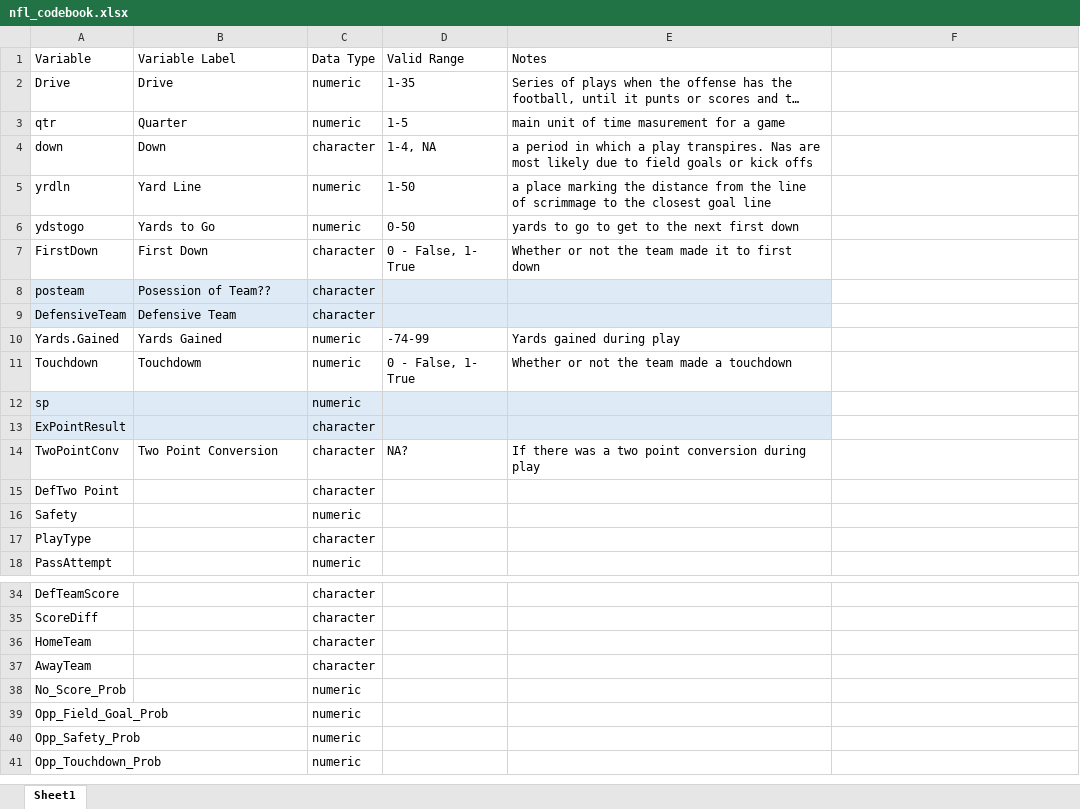
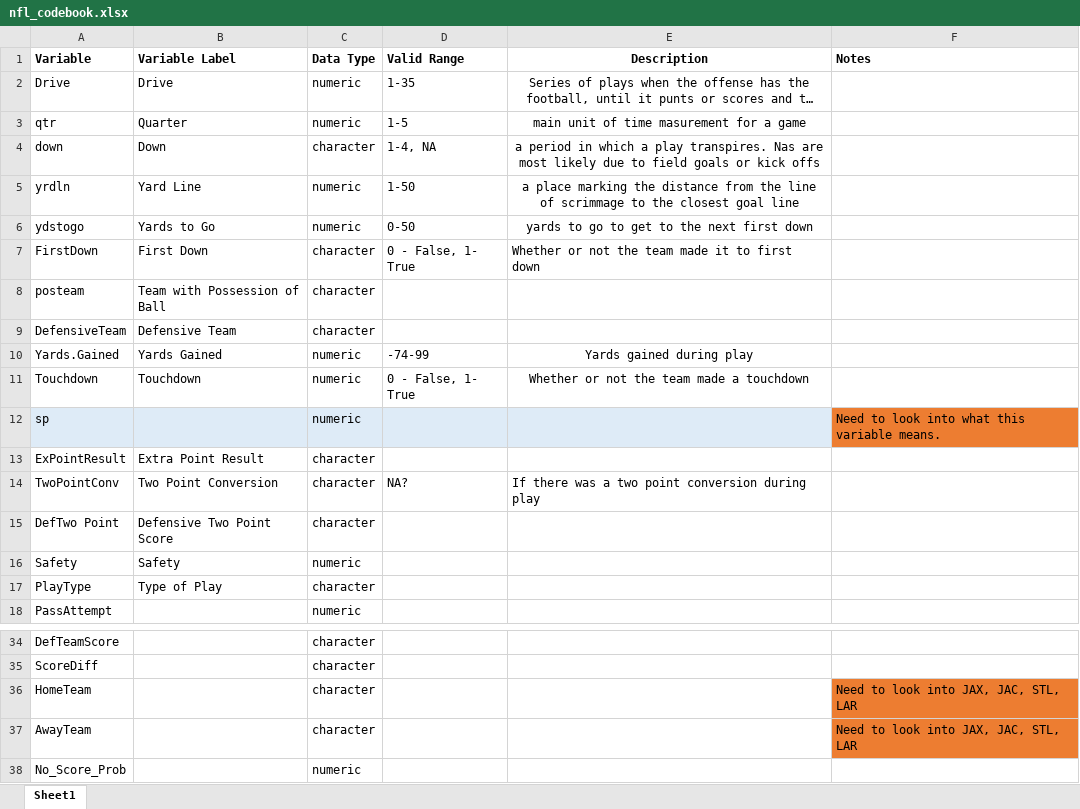
Before and after one commit to bnleff/456nflproject, an Excel workbook: data/nfl_codebook.xlsx, sheet Sheet1, drawn as a sheet; only a part is shown, gaps mark what is left out; the shorter side is filled out with more unchanged rows; long unchanged cells end in …; values as stored, in another font and other column widths than the file's, no borders; the diff names each change by its address in the sheet, - before the commit and + after, or states it on an @@ line.

Commit message:
brandon codebook changes

```diff
--- a/data/nfl_codebook.xlsx (sheet Sheet1)
+++ b/data/nfl_codebook.xlsx (sheet Sheet1)
-A1:E1 bold: off
+A1:E1 bold: on
-E1: Notes
+E1: Description
-E1:E6 alignment: left
+E1:E6 alignment: center
-F1: (empty)
+F1: Notes
-A8:E9 fill: #DEEBF7
+A8:E9 fill: none
-B8 (Variable Label): Posession of Team??
+B8 (Variable Label): Team with Possession of Ball
-E10:E11 alignment: left
+E10:E11 alignment: center
-B11 (Variable Label): Touchdowm
+B11 (Variable Label): Touchdown
-F12 (Notes): (empty)
+F12 (Notes): Need to look into what this variable means.
-F12 fill: none
+F12 fill: #ED7D31
-A13:E13 fill: #DEEBF7
+A13:E13 fill: none
-B13 (Variable Label): (empty)
+B13 (Variable Label): Extra Point Result
-B15 (Variable Label): (empty)
+B15 (Variable Label): Defensive Two Point Score
-B16 (Variable Label): (empty)
+B16 (Variable Label): Safety
-B17 (Variable Label): (empty)
+B17 (Variable Label): Type of Play
-F36:F37 (Notes): (empty)
+F36:F37 (Notes): Need to look into JAX, JAC, STL, LAR
-F36:F37 fill: none
+F36:F37 fill: #ED7D31
```
